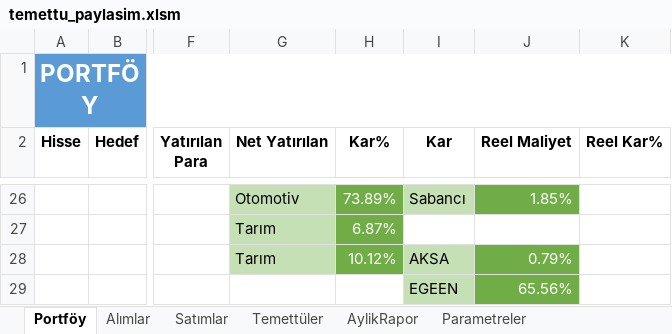
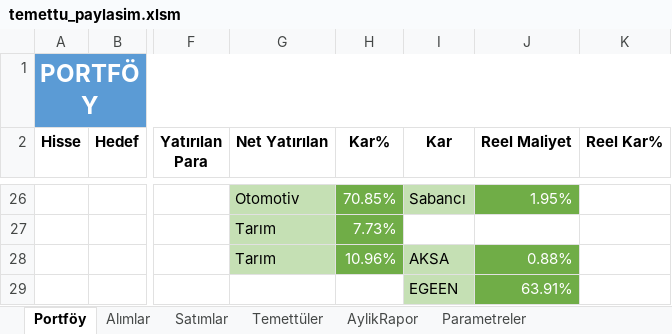
Before and after one commit to finansal-ozgur/temettu_excel, an Excel workbook: temettu_paylasim.xlsm, sheet Portföy, drawn as a sheet; only a part is shown, gaps mark what is left out; values as stored, in another font and other column widths than the file's, no borders; charts and pictures and conditional formats and table styles not drawn; the diff covers the shown part only; the diff names each change by its address in the sheet, - before the commit and + after, or states it on an @@ line.

```diff
--- a/temettu_paylasim.xlsm (sheet Portföy)
+++ b/temettu_paylasim.xlsm (sheet Portföy)
-H26 (Kar%): 73.89%
+H26 (Kar%): 70.85%
-J26 (Reel Maliyet): 1.85%
+J26 (Reel Maliyet): 1.95%
-H27 (Kar%): 6.87%
+H27 (Kar%): 7.73%
-H28 (Kar%): 10.12%
+H28 (Kar%): 10.96%
-J28 (Reel Maliyet): 0.79%
+J28 (Reel Maliyet): 0.88%
-J29 (Reel Maliyet): 65.56%
+J29 (Reel Maliyet): 63.91%
```
Also changed, not shown: 1 added row, 1 removed row and 59 edited cells elsewhere in this sheet, formulas that keep their value, charts or pictures, 1 other file.
